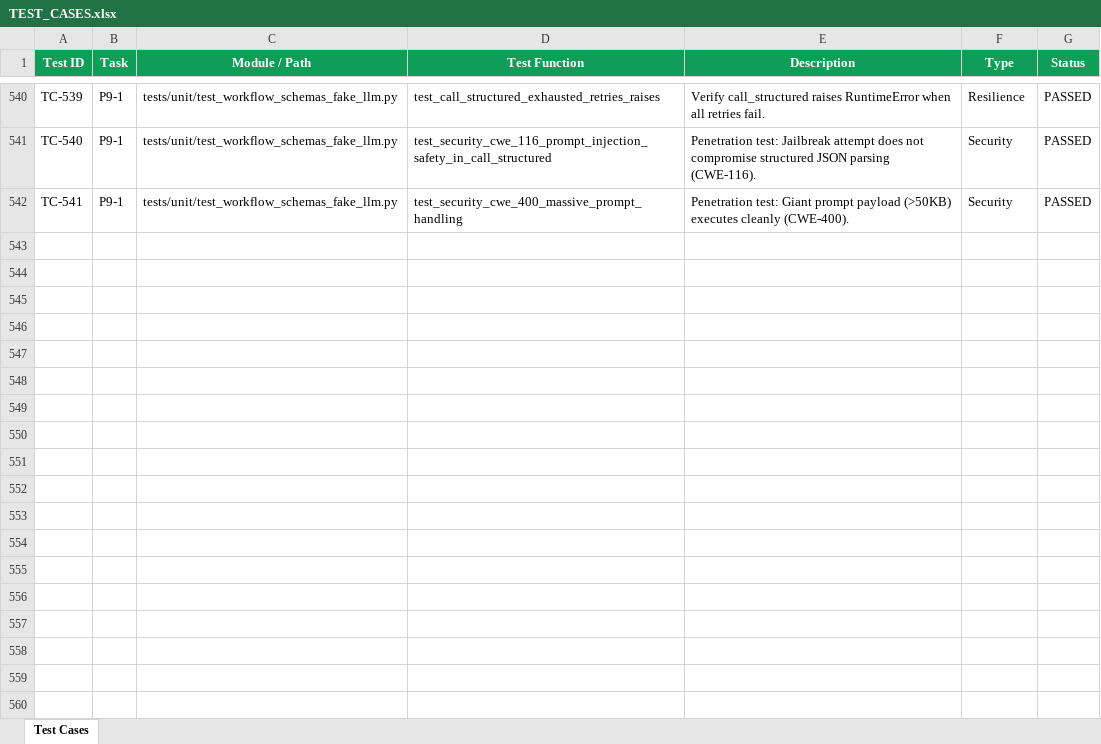
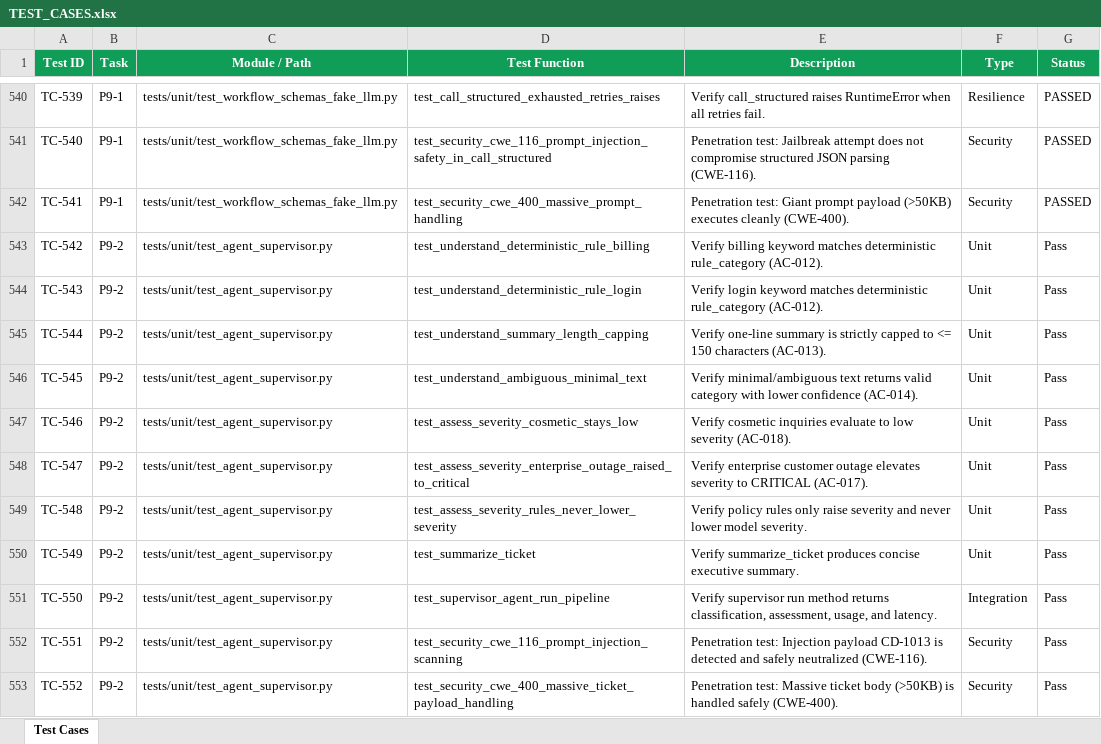
Before and after one commit to lokesh-repaka/CloudDesk, an Excel workbook: docs/TEST_CASES.xlsx, sheet Test Cases, drawn as a sheet; only a part is shown, gaps mark what is left out; values as stored, in another font and other column widths than the file's, no borders; the diff names each change by its address in the sheet, - before the commit and + after, or states it on an @@ line.

Commit message:
feat(agents): implement supervisor agent with rules-plus-llm pattern (P9-2)
- Implemented SupervisorAgent in agents/specialists/supervisor.py adhering to CLAUDE.md §7.1, §7.2 and acceptance criteria US-003, US-004.
- Integrated deterministic rule_category heuristics first with LLM fallback via call_structured(Classification).
- Implemented policy severity floor evaluation via rule_severity, guaranteeing rules only raise model severity and never lower it.
- Integrated prompt injection scanning (scan_for_injection), untrusted wrapping (wrap_untrusted), and 150-char summary capping.
- Added comprehensive unit, integration, and security tests in tests/unit/test_agent_supervisor.py (11 tests).
- Updated TEST_CASES.xlsx (TC-542 to TC-552) and SECURITY_VULNERABILITIES.xlsx (SEC-3101 to SEC-3104).
- Updated TASKS.md and MEMORY.md.

```diff
--- a/docs/TEST_CASES.xlsx (sheet Test Cases)
+++ b/docs/TEST_CASES.xlsx (sheet Test Cases)
+row 543: TC-542 | P9-2 | tests/unit/test_agent_supervisor.py | test_understand_deterministic_rule_billing | Verify billing keyword matches deterministic rule_category (AC-012). | Unit | Pass
+row 544: TC-543 | P9-2 | tests/unit/test_agent_supervisor.py | test_understand_deterministic_rule_login | Verify login keyword matches deterministic rule_category (AC-012). | Unit | Pass
+row 545: TC-544 | P9-2 | tests/unit/test_agent_supervisor.py | test_understand_summary_length_capping | Verify one-line summary is strictly capped to <= 150 characters (AC-013). | Unit | Pass
+row 546: TC-545 | P9-2 | tests/unit/test_agent_supervisor.py | test_understand_ambiguous_minimal_text | Verify minimal/ambiguous text returns valid category with lower confidence (AC-014). | Unit | Pass
+row 547: TC-546 | P9-2 | tests/unit/test_agent_supervisor.py | test_assess_severity_cosmetic_stays_low | Verify cosmetic inquiries evaluate to low severity (AC-018). | Unit | Pass
+row 548: TC-547 | P9-2 | tests/unit/test_agent_supervisor.py | test_assess_severity_enterprise_outage_raised_to_critical | Verify enterprise customer outage elevates severity to CRITICAL (AC-017). | Unit | Pass
+row 549: TC-548 | P9-2 | tests/unit/test_agent_supervisor.py | test_assess_severity_rules_never_lower_severity | Verify policy rules only raise severity and never lower model severity. | Unit | Pass
+row 550: TC-549 | P9-2 | tests/unit/test_agent_supervisor.py | test_summarize_ticket | Verify summarize_ticket produces concise executive summary. | Unit | Pass
+row 551: TC-550 | P9-2 | tests/unit/test_agent_supervisor.py | test_supervisor_agent_run_pipeline | Verify supervisor run method returns classification, assessment, usage, and latency. | Integration | Pass
+row 552: TC-551 | P9-2 | tests/unit/test_agent_supervisor.py | test_security_cwe_116_prompt_injection_scanning | Penetration test: Injection payload CD-1013 is detected and safely neutralized (CWE-116). | Security | Pass
+row 553: TC-552 | P9-2 | tests/unit/test_agent_supervisor.py | test_security_cwe_400_massive_ticket_payload_handling | Penetration test: Massive ticket body (>50KB) is handled safely (CWE-400). | Security | Pass
```
Also changed, not shown: docs/SECURITY_VULNERABILITIES.xlsx, 7 other files.
